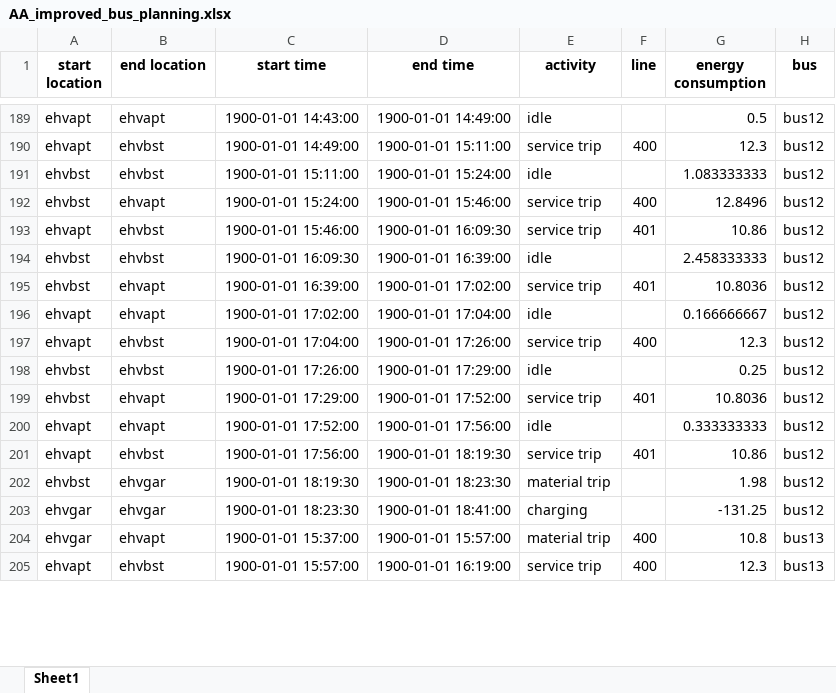
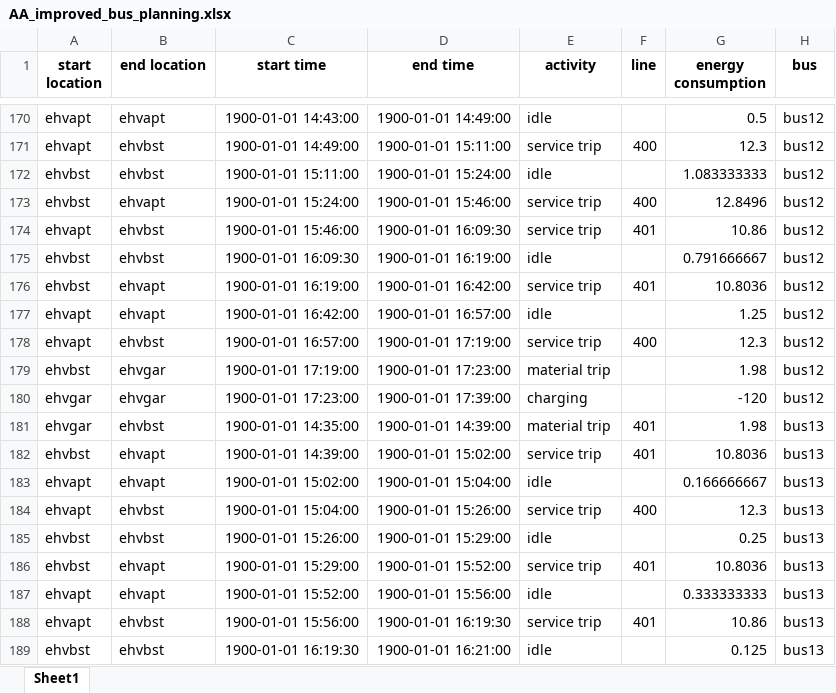
Before and after one commit to FeevanZoghel/Project_5, an Excel workbook: AA_improved_bus_planning.xlsx, sheet Sheet1, drawn as a sheet; only a part is shown, gaps mark what is left out; values as stored, in another font and other column widths than the file's, no borders; removed rows and columns are numbered as before the commit, all else as after; the diff covers the shown part only; the diff names each change by its address in the sheet, - before the commit and + after, or states it on an @@ line.

```diff
--- a/AA_improved_bus_planning.xlsx (sheet Sheet1)
+++ b/AA_improved_bus_planning.xlsx (sheet Sheet1)
-D175 (end time): 1900-01-01 16:39:00
+D175 (end time): 1900-01-01 16:19:00
-G175 (energy consumption): 2.458333333
+G175 (energy consumption): 0.791666667
-C176 (start time): 1900-01-01 16:39:00
+C176 (start time): 1900-01-01 16:19:00
-D176 (end time): 1900-01-01 17:02:00
+D176 (end time): 1900-01-01 16:42:00
+row 177: ehvapt | ehvapt | 1900-01-01 16:42:00 | 1900-01-01 16:57:00 | idle |  | 1.25 | bus12
+row 178: ehvapt | ehvbst | 1900-01-01 16:57:00 | 1900-01-01 17:19:00 | service trip | 400 | 12.3 | bus12
+row 179: ehvbst | ehvgar | 1900-01-01 17:19:00 | 1900-01-01 17:23:00 | material trip |  | 1.98 | bus12
+row 180: ehvgar | ehvgar | 1900-01-01 17:23:00 | 1900-01-01 17:39:00 | charging |  | -120 | bus12
+row 181: ehvgar | ehvbst | 1900-01-01 14:35:00 | 1900-01-01 14:39:00 | material trip | 401 | 1.98 | bus13
+row 182: ehvbst | ehvapt | 1900-01-01 14:39:00 | 1900-01-01 15:02:00 | service trip | 401 | 10.8036 | bus13
-C183 (start time): 1900-01-01 17:02:00
+C183 (start time): 1900-01-01 15:02:00
-D183 (end time): 1900-01-01 17:04:00
+D183 (end time): 1900-01-01 15:04:00
-H183:H189 (bus): bus12
+H183:H189 (bus): bus13
-C184 (start time): 1900-01-01 17:04:00
+C184 (start time): 1900-01-01 15:04:00
-D184 (end time): 1900-01-01 17:26:00
+D184 (end time): 1900-01-01 15:26:00
-C185 (start time): 1900-01-01 17:26:00
+C185 (start time): 1900-01-01 15:26:00
-D185 (end time): 1900-01-01 17:29:00
+D185 (end time): 1900-01-01 15:29:00
-C186 (start time): 1900-01-01 17:29:00
+C186 (start time): 1900-01-01 15:29:00
-D186 (end time): 1900-01-01 17:52:00
+D186 (end time): 1900-01-01 15:52:00
-C187 (start time): 1900-01-01 17:52:00
+C187 (start time): 1900-01-01 15:52:00
-D187 (end time): 1900-01-01 17:56:00
+D187 (end time): 1900-01-01 15:56:00
-C188 (start time): 1900-01-01 17:56:00
+C188 (start time): 1900-01-01 15:56:00
-D188 (end time): 1900-01-01 18:19:30
+D188 (end time): 1900-01-01 16:19:30
-B189 (end location): ehvgar
+B189 (end location): ehvbst
-C189 (start time): 1900-01-01 18:19:30
+C189 (start time): 1900-01-01 16:19:30
-D189 (end time): 1900-01-01 18:23:30
+D189 (end time): 1900-01-01 16:21:00
-E189 (activity): material trip
+E189 (activity): idle
-G189 (energy consumption): 1.98
+G189 (energy consumption): 0.125
-row 203: ehvgar | ehvgar | 1900-01-01 18:23:30 | 1900-01-01 18:41:00 | charging |  | -131.25 | bus12
-row 204: ehvgar | ehvapt | 1900-01-01 15:37:00 | 1900-01-01 15:57:00 | material trip | 400 | 10.8 | bus13
-row 205: ehvapt | ehvbst | 1900-01-01 15:57:00 | 1900-01-01 16:19:00 | service trip | 400 | 12.3 | bus13
```
Also changed, not shown: 83 added rows, 81 removed rows and 409 edited cells elsewhere in this sheet, Improved_plan_Feasibility_and_KPI_results.xlsx, 1 other file.
